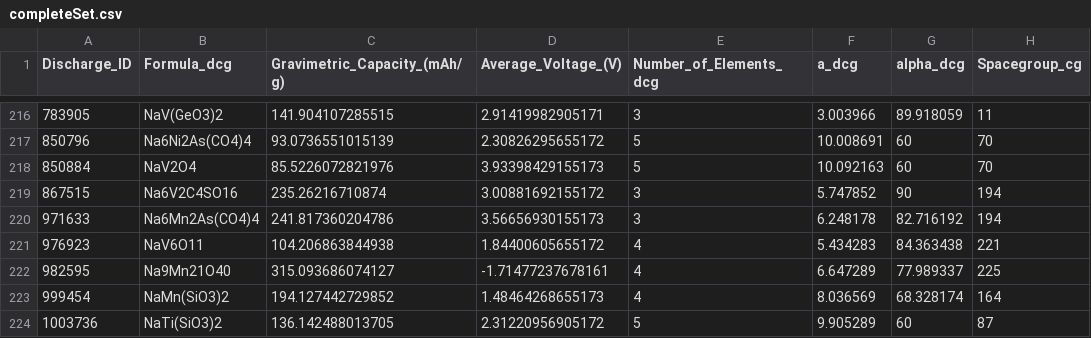
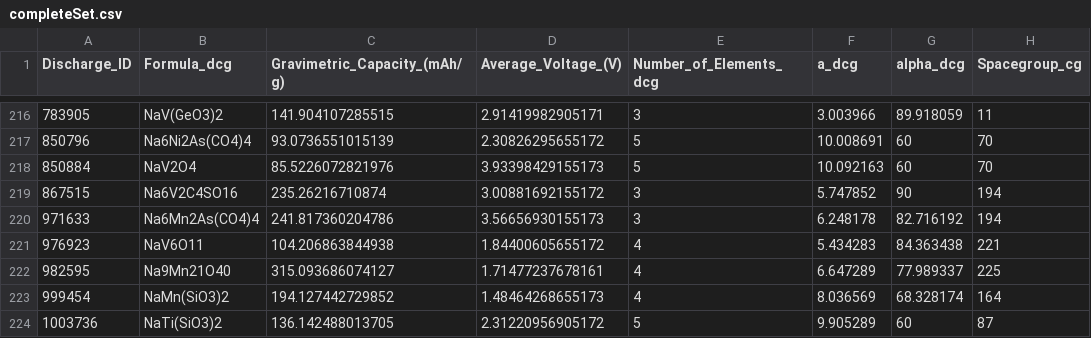
Before and after one commit to tanmoy-paul-tcg/Na-cathode, a CSV file: data/completeSet.csv, drawn as a sheet; only a part is shown, gaps mark what is left out; the diff names each change by its address in the sheet, - before the commit and + after, or states it on an @@ line.

Commit message:
data added

```diff
--- a/data/completeSet.csv
+++ b/data/completeSet.csv
-D222 (Average_Voltage_(V)): -1.71477237678161
+D222 (Average_Voltage_(V)): 1.71477237678161
```
